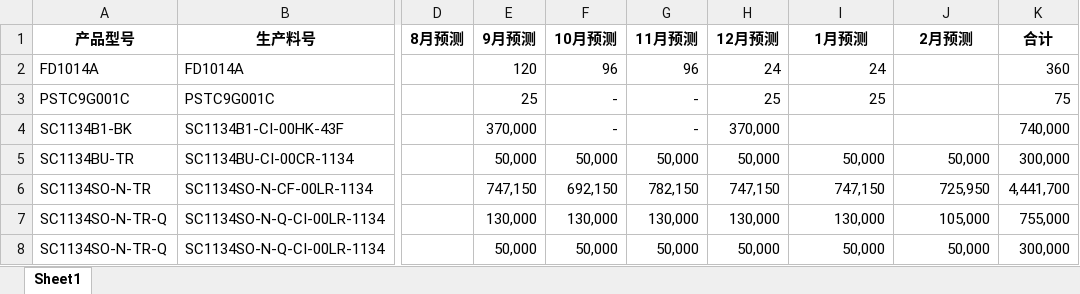
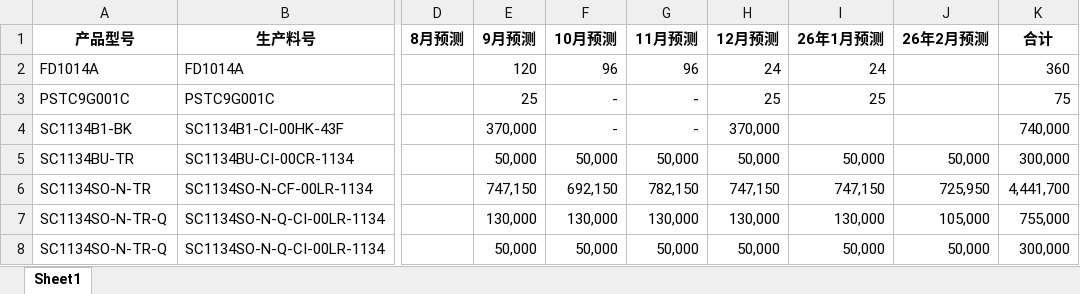
Before and after one commit to TTTriste06/operation_planning-, an Excel workbook: 预测.xlsx, sheet Sheet1, drawn as a sheet; only a part is shown, gaps mark what is left out; values as stored, in another font and other column widths than the file's, no borders; the diff names each change by its address in the sheet, - before the commit and + after, or states it on an @@ line.

Commit message:
upload 预测.xlsx

```diff
--- a/预测.xlsx (sheet Sheet1)
+++ b/预测.xlsx (sheet Sheet1)
-I1: 1月预测
+I1: 26年1月预测
-J1: 2月预测
+J1: 26年2月预测
```
